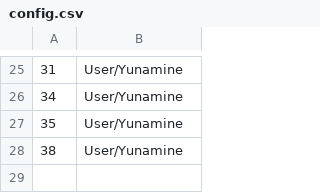
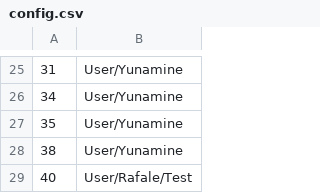
Before and after one commit to Rafale28/ComputerCraft, a CSV file: config.csv, drawn as a sheet; only a part is shown, gaps mark what is left out.

Commit message:
40 test

```diff
--- a/config.csv
+++ b/config.csv
@@ -28 +28,2 @@
 38, User/Yunamine
+40, User/Rafale/Test
```
